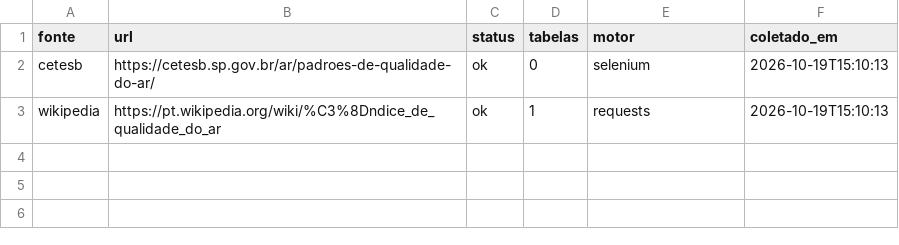
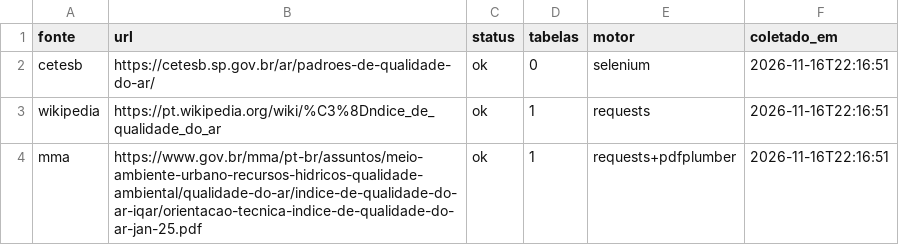
Before and after one commit to LuizFelipeSilveira/PB_INFNET, a CSV file: data/raw/log_coleta_iqar.csv, drawn as a sheet.

```diff
--- a/data/raw/log_coleta_iqar.csv
+++ b/data/raw/log_coleta_iqar.csv
@@ -1,3 +1,4 @@
 fonte,url,status,tabelas,motor,coletado_em
-cetesb,https://cetesb.sp.gov.br/ar/padroes-de-qualidade-do-ar/,ok,0,selenium,2026-10-19T15:10:13
-wikipedia,https://pt.wikipedia.org/wiki/%C3%8Dndice_de_qualidade_do_ar,ok,1,requests,2026-10-19T15:10:13
+cetesb,https://cetesb.sp.gov.br/ar/padroes-de-qualidade-do-ar/,ok,0,selenium,2026-11-16T22:16:51
+wikipedia,https://pt.wikipedia.org/wiki/%C3%8Dndice_de_qualidade_do_ar,ok,1,requests,2026-11-16T22:16:51
+mma,https://www.gov.br/mma/pt-br/assuntos/meio-ambiente-urbano-recursos-hidricos-qualidade-ambiental/qualidade-do-ar/indice-de-qualidade-do-ar-iqar/orientacao-tecnica-indice-de-qualidade-do-ar-jan-25.pdf,ok,1,requests+pdfplumber,2026-11-16T22:16:51
```
Also changed, not shown: data/raw/tabela_iqar.csv, data/raw/tabelas_web/wikipedia_tabela_1.csv, 1 other file.
